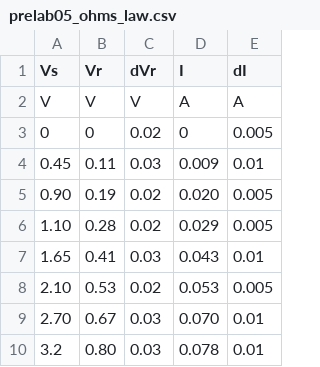
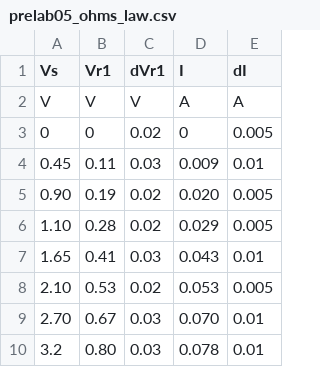
Before and after one commit to phys119/phys119, a CSV file: Lab05/prelab05_ohms_law.csv, drawn as a sheet.

```diff
--- a/Lab05/prelab05_ohms_law.csv
+++ b/Lab05/prelab05_ohms_law.csv
@@ -1,2 +1,2 @@
-Vs,Vr,dVr,I,dI
+Vs,Vr1,dVr1,I,dI
 V,V,V,A,A
```
Also changed, not shown: 1 other file.
